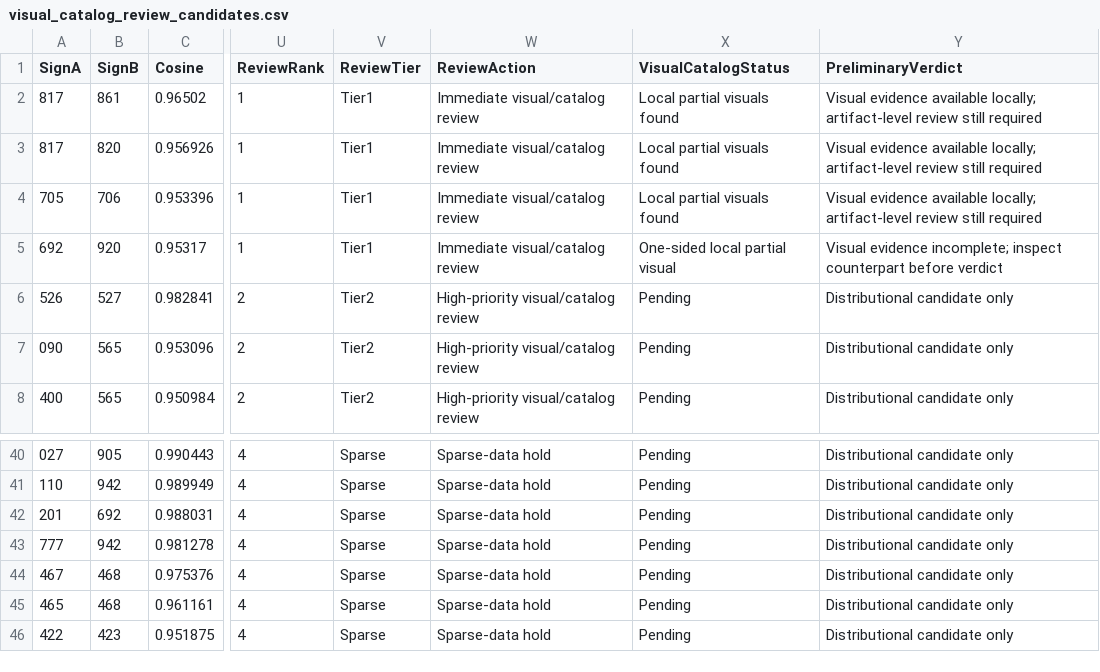
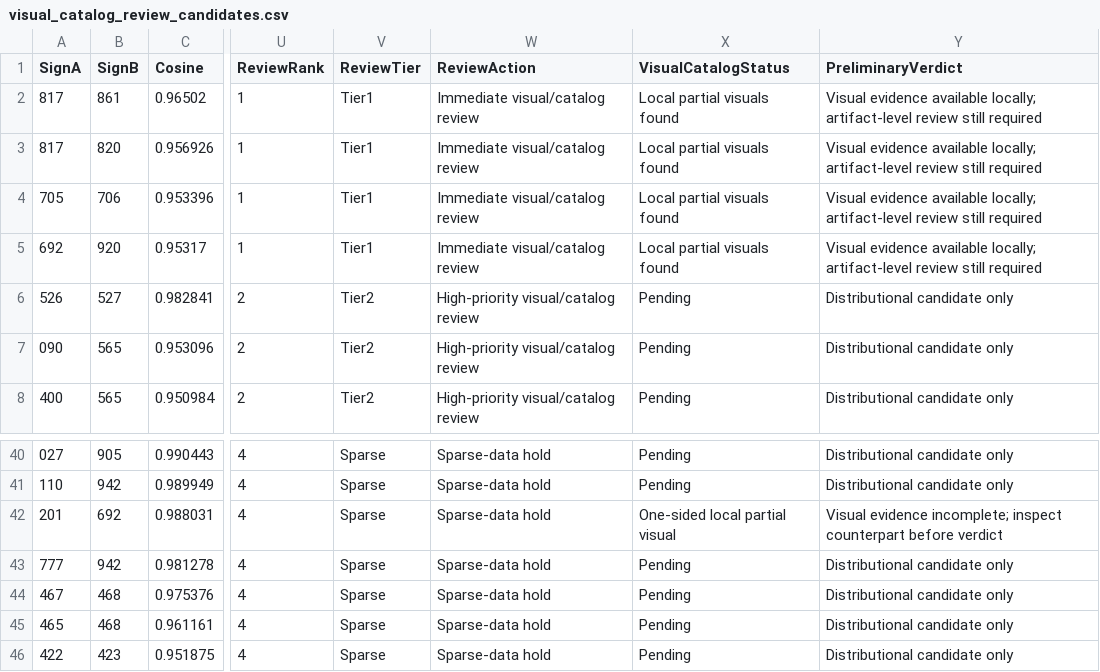
Before and after one commit to Div3-333/Indus-Valley-Script-IVS, a CSV file: outputs/visual_catalog_review_candidates.csv, drawn as a sheet; only a part is shown, gaps mark what is left out; the diff names each change by its address in the sheet, - before the commit and + after, or states it on an @@ line.

```diff
--- a/outputs/visual_catalog_review_candidates.csv
+++ b/outputs/visual_catalog_review_candidates.csv
-X5 (VisualCatalogStatus): One-sided local partial visual
+X5 (VisualCatalogStatus): Local partial visuals found
-Y5 (PreliminaryVerdict): Visual evidence incomplete; inspect counterpart before verdict
+Y5 (PreliminaryVerdict): Visual evidence available locally; artifact-level review still required
-X42 (VisualCatalogStatus): Pending
+X42 (VisualCatalogStatus): One-sided local partial visual
-Y42 (PreliminaryVerdict): Distributional candidate only
+Y42 (PreliminaryVerdict): Visual evidence incomplete; inspect counterpart before verdict
```
Also changed, not shown: outputs/reference_pdf_inventory.csv, outputs/visual_catalog_found_signs.csv, 17 other files.
